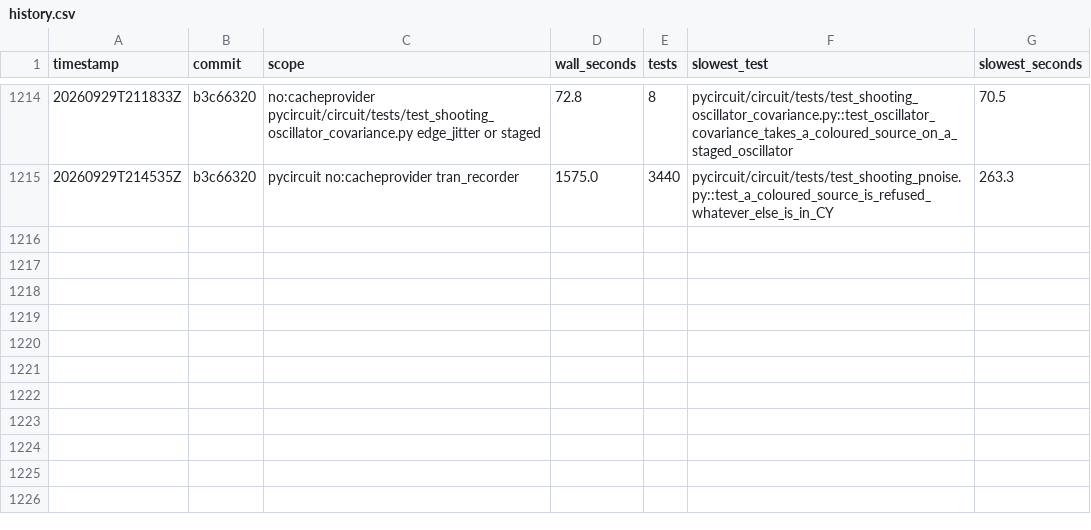
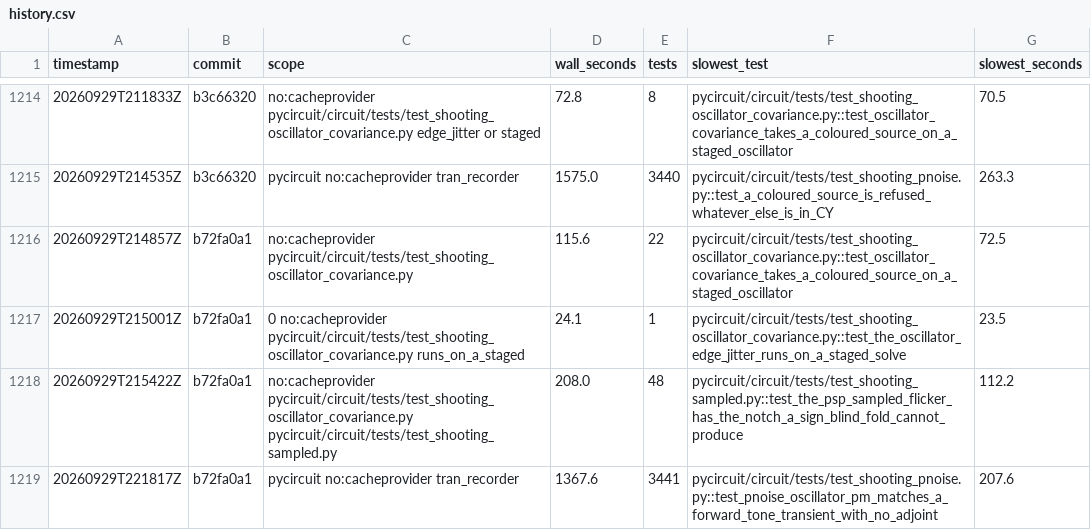
Before and after one commit to henjo/pycircuit, a CSV file: test_timings/history.csv, drawn as a sheet; only a part is shown, gaps mark what is left out.

```diff
--- a/test_timings/history.csv
+++ b/test_timings/history.csv
@@ -1215 +1215,5 @@ timestamp,commit,scope,wall_seconds,tests,slowest_test,slowest_seconds
 20260929T214535Z,b3c66320,pycircuit no:cacheprovider tran_recorder,1575.0,3440,pycircuit/circuit/tests/test_shooting_pnoise.py::test_a_coloured_source_is_refused_whatever_else_is_in_CY,263.3
+20260929T214857Z,b72fa0a1,no:cacheprovider pycircuit/circuit/tests/test_shooting_oscillator_covariance.py,115.6,22,pycircuit/circuit/tests/test_shooting_oscillator_covariance.py::test_oscillator_covariance_takes_a_coloured_source_on_a_staged_oscillator,72.5
+20260929T215001Z,b72fa0a1,0 no:cacheprovider pycircuit/circuit/tests/test_shooting_oscillator_covariance.py runs_on_a_staged,24.1,1,pycircuit/circuit/tests/test_shooting_oscillator_covariance.py::test_the_oscillator_edge_jitter_runs_on_a_staged_solve,23.5
+20260929T215422Z,b72fa0a1,no:cacheprovider pycircuit/circuit/tests/test_shooting_oscillator_covariance.py pycircuit/circuit/tests/test_shooting_sampled.py,208.0,48,pycircuit/circuit/tests/test_shooting_sampled.py::test_the_psp_sampled_flicker_has_the_notch_a_sign_blind_fold_cannot_produce,112.2
+20260929T221817Z,b72fa0a1,pycircuit no:cacheprovider tran_recorder,1367.6,3441,pycircuit/circuit/tests/test_shooting_pnoise.py::test_pnoise_oscillator_pm_matches_a_forward_tone_transient_with_no_adjoint,207.6
```
Also changed, not shown: 4 other files.
